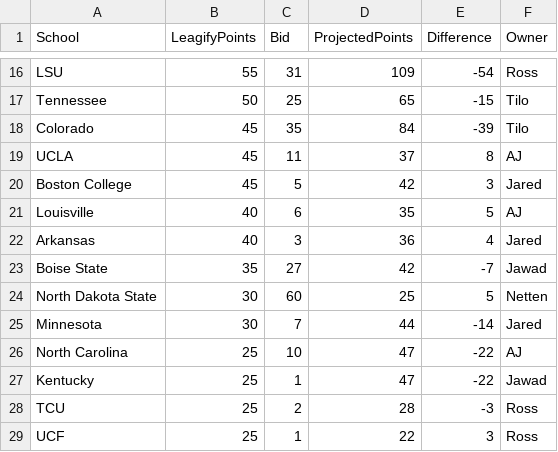
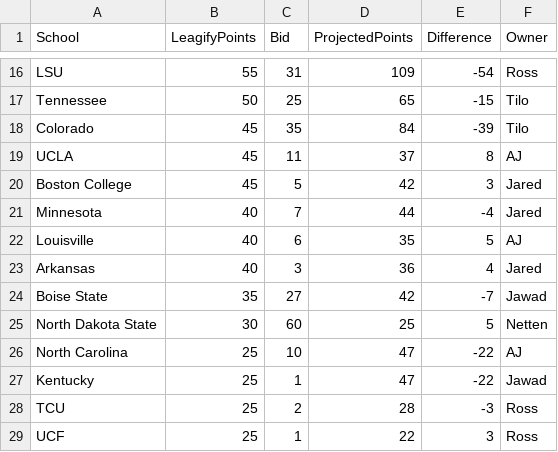
Before and after one commit to zo0o0ot/draft-scorer-nfl, a CSV file: leagify-result-stats/2025/2025DraftPointsBySchool.csv, drawn as a sheet; only a part is shown, gaps mark what is left out; removed rows and columns are numbered as before the commit, all else as after; the diff names each change by its address in the sheet, - before the commit and + after, or states it on an @@ line.

Commit message:
Pick 80: 🏈Justin Walley🏈 from Minnesota gives 10 points to 👉Jared👈

```diff
--- a/leagify-result-stats/2025/2025DraftPointsBySchool.csv
+++ b/leagify-result-stats/2025/2025DraftPointsBySchool.csv
+row 21: Minnesota | 40 | 7 | 44 | -4 | Jared
-row 25: Minnesota | 30 | 7 | 44 | -14 | Jared
```
Also changed, not shown: leagify-result-stats/2025/2025LeagifySchoolStats.csv, 3 other files.
